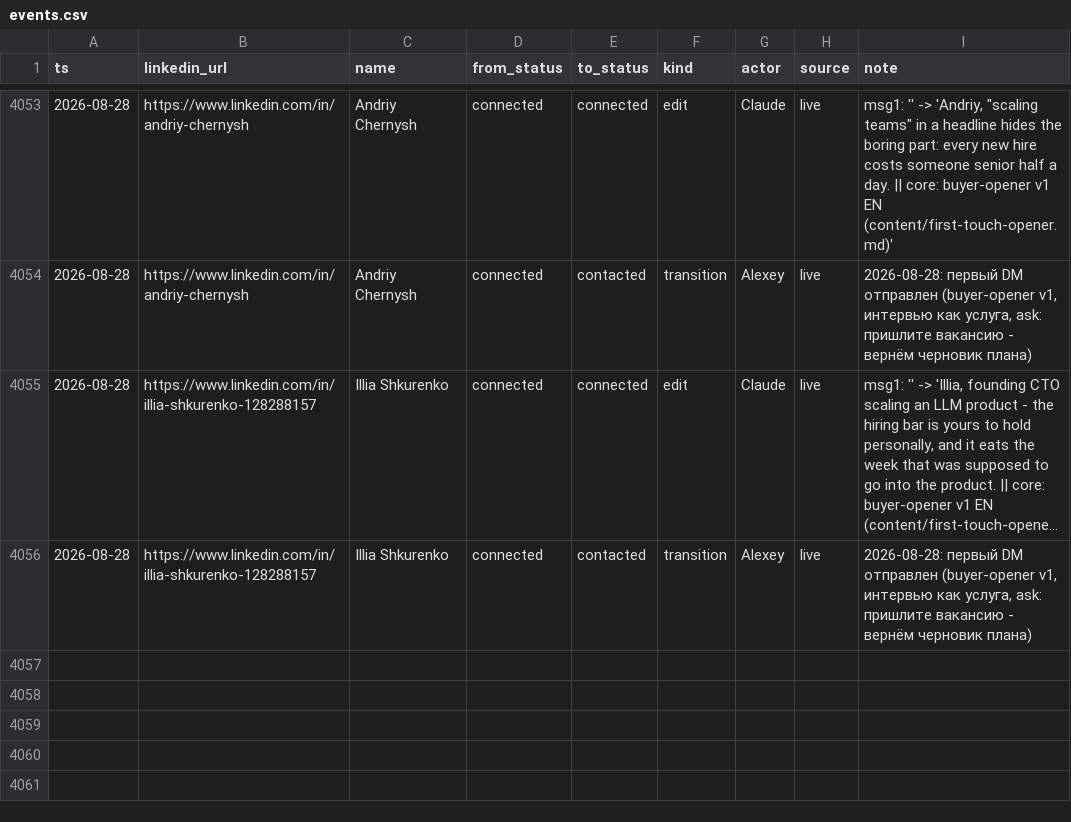
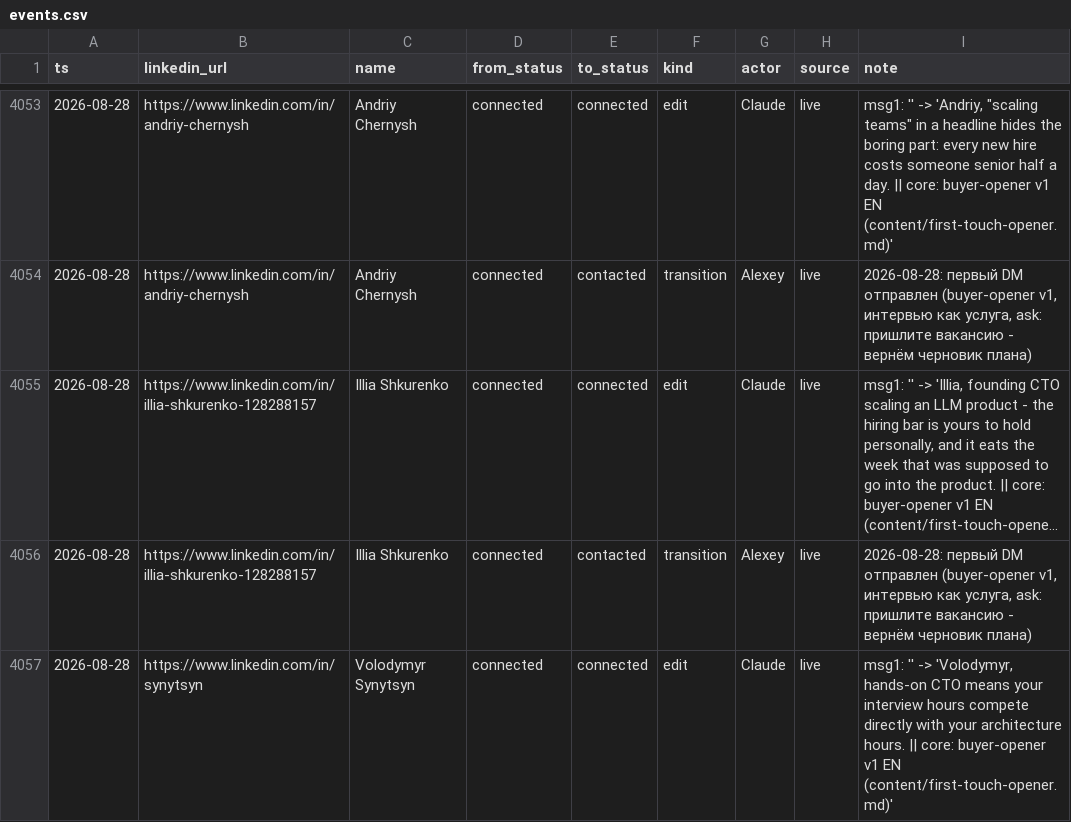
Before and after one commit to aborovkov/hiresignal_sales_brain, a CSV file: crm/events.csv, drawn as a sheet; only a part is shown, gaps mark what is left out; long unchanged cells end in …; the diff names each change by its address in the sheet, - before the commit and + after, or states it on an @@ line.

```diff
--- a/crm/events.csv
+++ b/crm/events.csv
+row 4057: 2026-08-28 | https://www.linkedin.com/in/synytsyn | Volodymyr Synytsyn | connected | connected | edit | Claude | live | msg1: '' -> 'Volodymyr, hands-on CTO means your interview hours compete directly with your architecture hours. || core: buyer-opener v1 EN (content/first-touch-opener.md)'
```
Also changed, not shown: crm/leads.csv.
